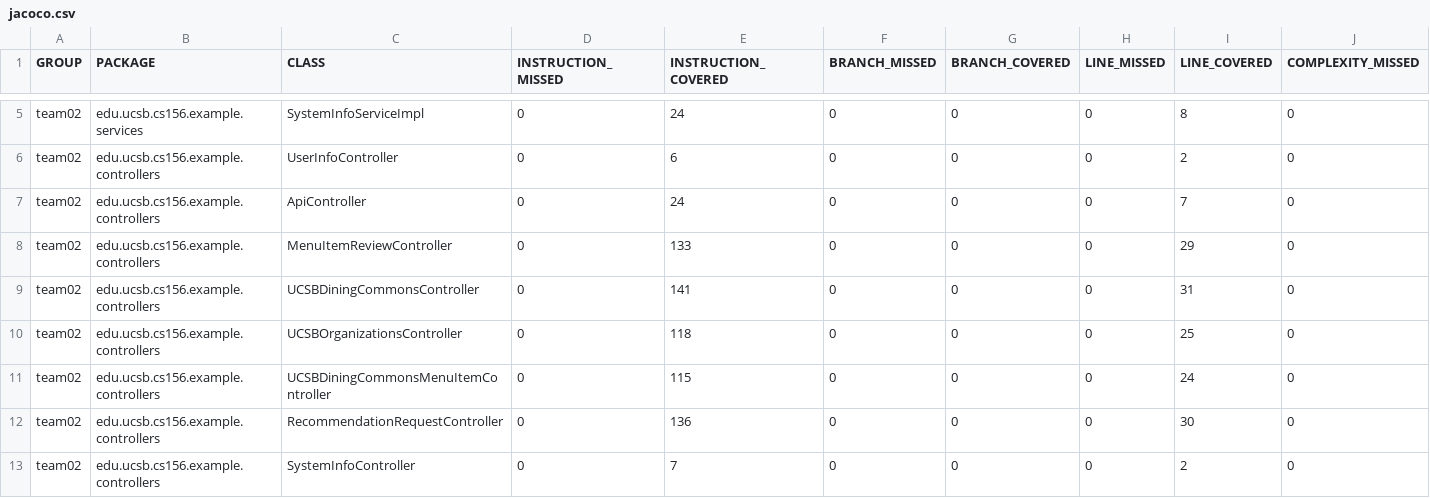
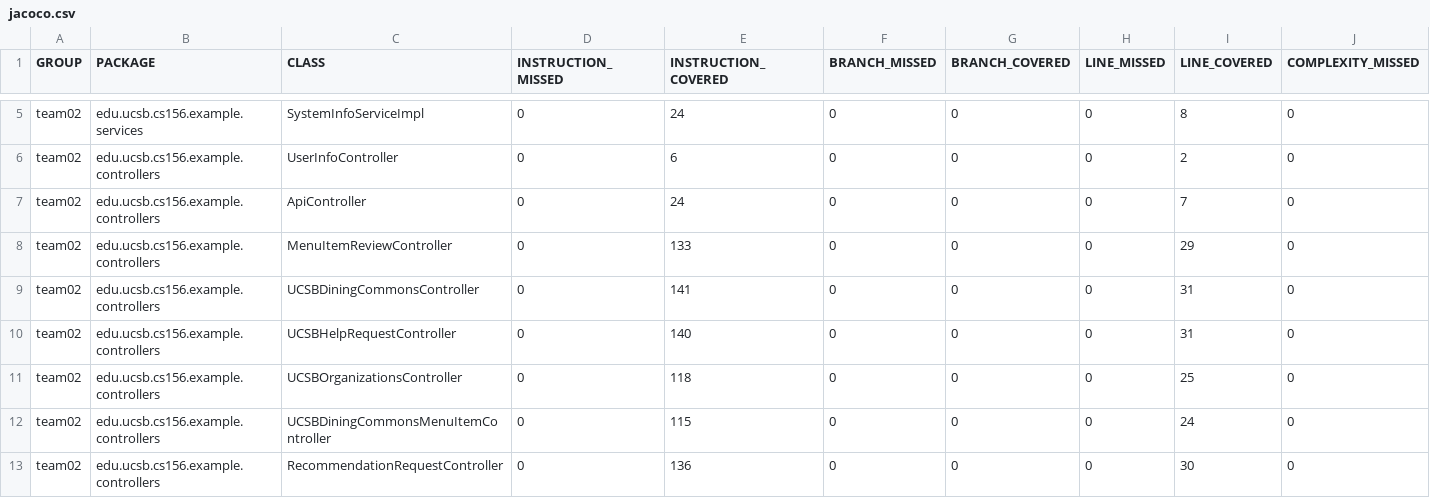
Before and after one commit to ucsb-cs156-w24/team02-w24-4pm-2, a CSV file: jacoco/jacoco.csv, drawn as a sheet; only a part is shown, gaps mark what is left out; the shorter side is filled out with more unchanged rows; rows hold the shown columns only; the diff names each change by its address in the sheet, - before the commit and + after, or states it on an @@ line.

Commit message:
Deploying to gh-pages from @ ucsb-cs156-w24/team02-w24-4pm-2@c5e48a0aa1bcfc2f0f9acd9fc1587f268ee90d87 🚀

```diff
--- a/jacoco/jacoco.csv
+++ b/jacoco/jacoco.csv
+row 10: team02 | edu.ucsb.cs156.example.controllers | UCSBHelpRequestController | 0 | 140 | 0 | 0 | 0 | 31 | 0
```
Also changed, not shown: 7 other files.
